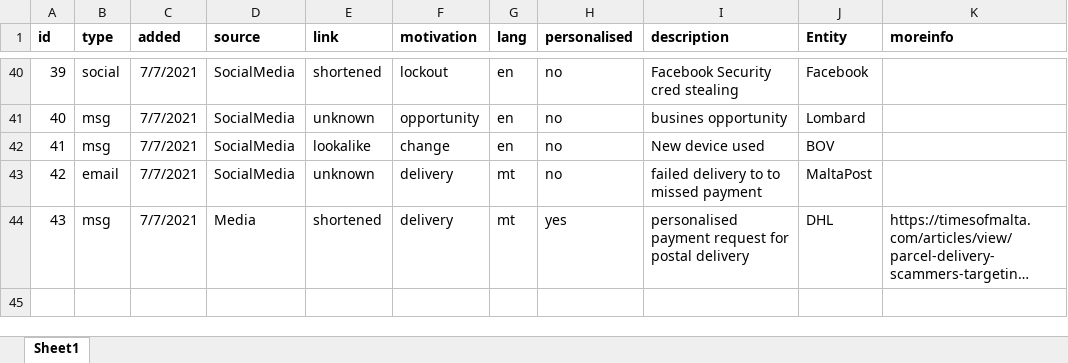
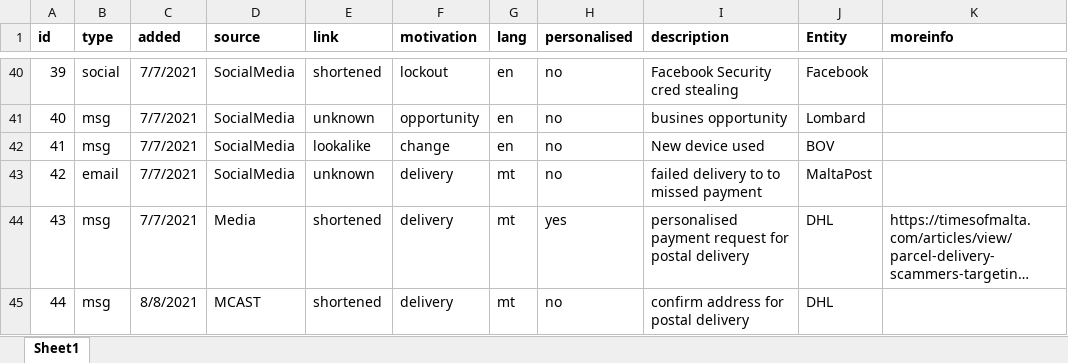
Before and after one commit to robert-abela/malta-phishing-samples, an Excel workbook: samples-details.xlsx, sheet Sheet1, drawn as a sheet; only a part is shown, gaps mark what is left out; long unchanged cells end in …; values as stored, in another font and other column widths than the file's, no borders; the diff names each change by its address in the sheet, - before the commit and + after, or states it on an @@ line.

```diff
--- a/samples-details.xlsx (sheet Sheet1)
+++ b/samples-details.xlsx (sheet Sheet1)
+row 45: 44 | msg | 8/8/2021 | MCAST | shortened | delivery | mt | no | confirm address for postal delivery | DHL
```
Also changed, not shown: 3 other files.
